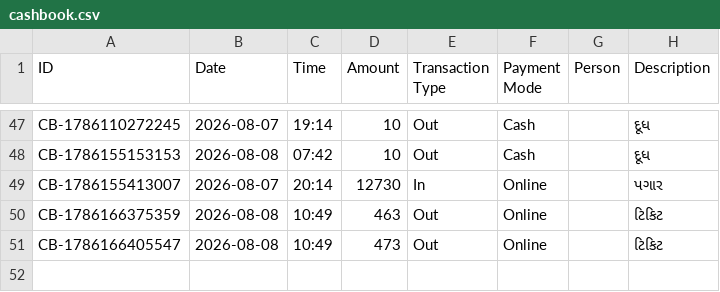
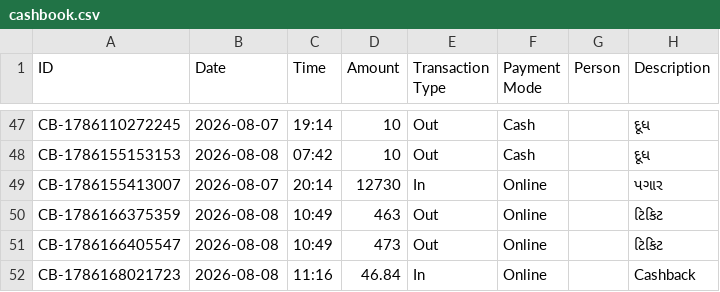
Before and after one commit to Jenil3797/personal-dashboard, a CSV file: cashbook.csv, drawn as a sheet; only a part is shown, gaps mark what is left out.

Commit message:
Add cashbook entry: ₹46.84 In

```diff
--- a/cashbook.csv
+++ b/cashbook.csv
@@ -51 +51,2 @@ CB-1786166375359,2026-08-08,10:49,463,Out,Online,,ટિકિટ
 CB-1786166405547,2026-08-08,10:49,473,Out,Online,,ટિકિટ
+CB-1786168021723,2026-08-08,11:16,46.84,In,Online,,Cashback
```
